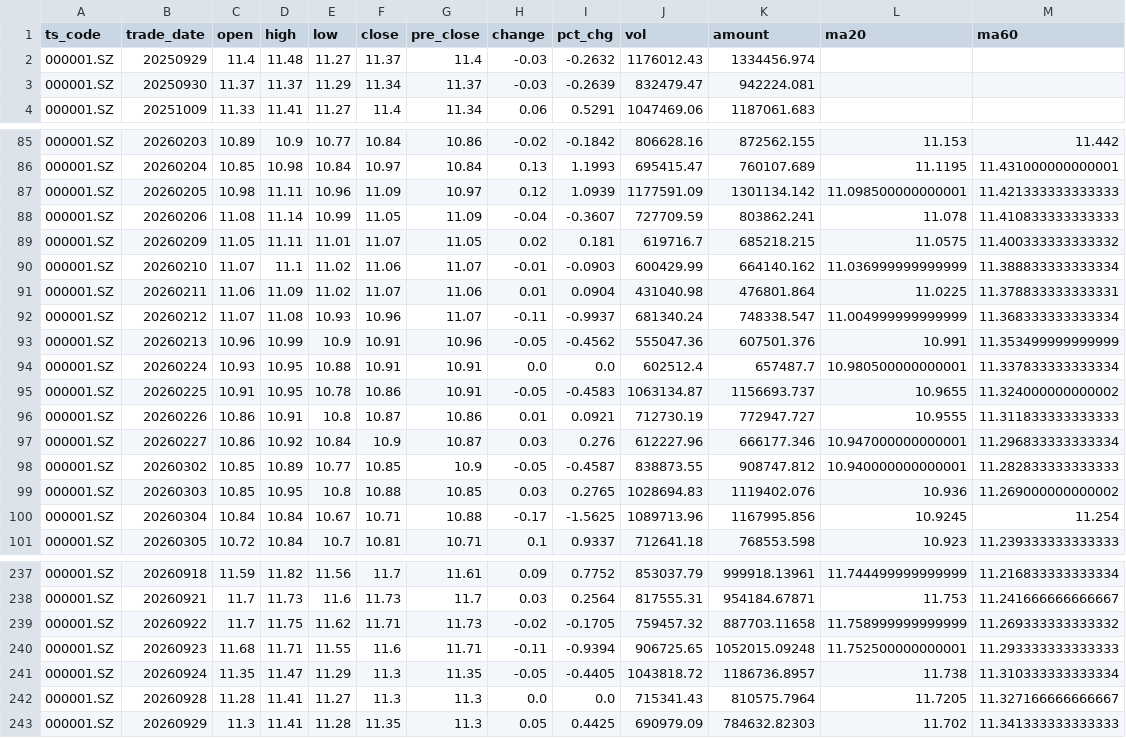
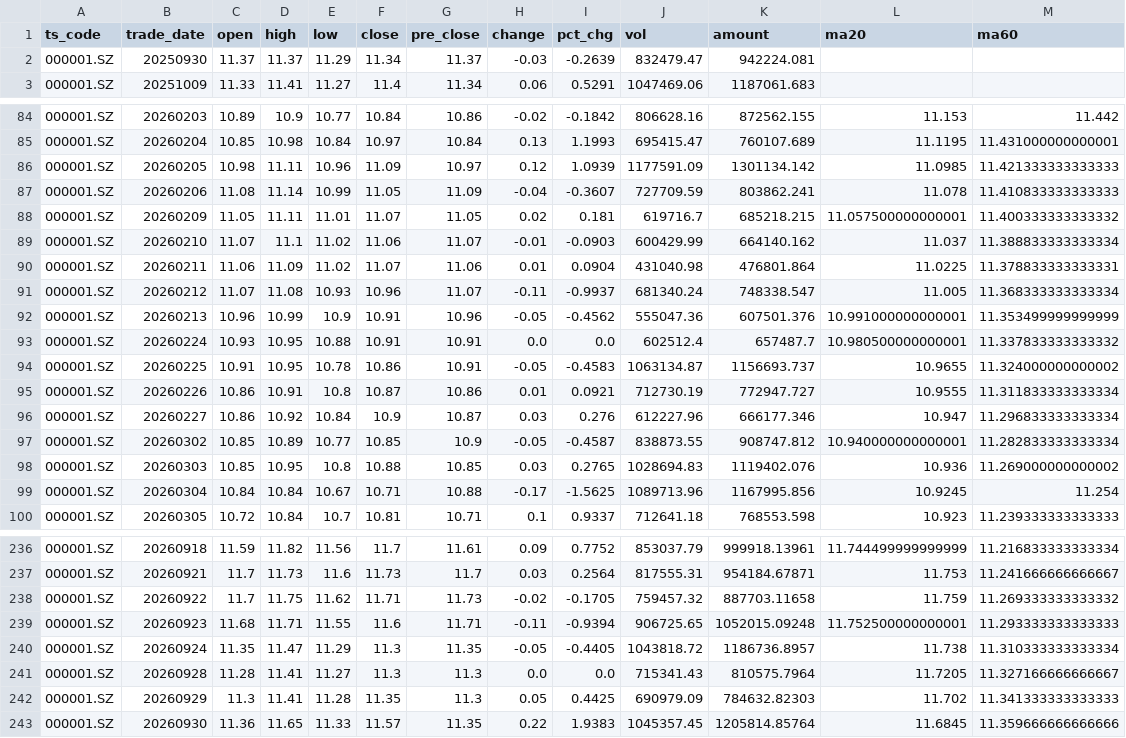
Before and after one commit to AasChief/AI-quant, a CSV file: 平安银行_000001_daily_data.csv, drawn as a sheet; only a part is shown, gaps mark what is left out; the diff covers the shown part only.

```diff
--- a/平安银行_000001_daily_data.csv
+++ b/平安银行_000001_daily_data.csv
@@ -1,3 +1,2 @@
 ts_code,trade_date,open,high,low,close,pre_close,change,pct_chg,vol,amount,ma20,ma60
-000001.SZ,20250929,11.4,11.48,11.27,11.37,11.4,-0.03,-0.2632,1176012.43,1334456.974,,
 000001.SZ,20250930,11.37,11.37,11.29,11.34,11.37,-0.03,-0.2639,832479.47,942224.081,,
@@ -86,14 +85,14 @@
 000001.SZ,20260204,10.85,10.98,10.84,10.97,10.84,0.13,1.1993,695415.47,760107.689,11.1195,11.431000000000001
-000001.SZ,20260205,10.98,11.11,10.96,11.09,10.97,0.12,1.0939,1177591.09,1301134.142,11.098500000000001,11.421333333333333
+000001.SZ,20260205,10.98,11.11,10.96,11.09,10.97,0.12,1.0939,1177591.09,1301134.142,11.0985,11.421333333333333
 000001.SZ,20260206,11.08,11.14,10.99,11.05,11.09,-0.04,-0.3607,727709.59,803862.241,11.078,11.410833333333333
-000001.SZ,20260209,11.05,11.11,11.01,11.07,11.05,0.02,0.181,619716.7,685218.215,11.0575,11.400333333333332
-000001.SZ,20260210,11.07,11.1,11.02,11.06,11.07,-0.01,-0.0903,600429.99,664140.162,11.036999999999999,11.388833333333334
+000001.SZ,20260209,11.05,11.11,11.01,11.07,11.05,0.02,0.181,619716.7,685218.215,11.057500000000001,11.400333333333332
+000001.SZ,20260210,11.07,11.1,11.02,11.06,11.07,-0.01,-0.0903,600429.99,664140.162,11.037,11.388833333333334
 000001.SZ,20260211,11.06,11.09,11.02,11.07,11.06,0.01,0.0904,431040.98,476801.864,11.0225,11.378833333333331
-000001.SZ,20260212,11.07,11.08,10.93,10.96,11.07,-0.11,-0.9937,681340.24,748338.547,11.004999999999999,11.368333333333334
-000001.SZ,20260213,10.96,10.99,10.9,10.91,10.96,-0.05,-0.4562,555047.36,607501.376,10.991,11.353499999999999
-000001.SZ,20260224,10.93,10.95,10.88,10.91,10.91,0.0,0.0,602512.4,657487.7,10.980500000000001,11.337833333333334
+000001.SZ,20260212,11.07,11.08,10.93,10.96,11.07,-0.11,-0.9937,681340.24,748338.547,11.005,11.368333333333334
+000001.SZ,20260213,10.96,10.99,10.9,10.91,10.96,-0.05,-0.4562,555047.36,607501.376,10.991000000000001,11.353499999999999
+000001.SZ,20260224,10.93,10.95,10.88,10.91,10.91,0.0,0.0,602512.4,657487.7,10.980500000000001,11.337833333333332
 000001.SZ,20260225,10.91,10.95,10.78,10.86,10.91,-0.05,-0.4583,1063134.87,1156693.737,10.9655,11.324000000000002
-000001.SZ,20260226,10.86,10.91,10.8,10.87,10.86,0.01,0.0921,712730.19,772947.727,10.9555,11.311833333333333
-000001.SZ,20260227,10.86,10.92,10.84,10.9,10.87,0.03,0.276,612227.96,666177.346,10.947000000000001,11.296833333333334
-000001.SZ,20260302,10.85,10.89,10.77,10.85,10.9,-0.05,-0.4587,838873.55,908747.812,10.940000000000001,11.282833333333333
+000001.SZ,20260226,10.86,10.91,10.8,10.87,10.86,0.01,0.0921,712730.19,772947.727,10.9555,11.311833333333334
+000001.SZ,20260227,10.86,10.92,10.84,10.9,10.87,0.03,0.276,612227.96,666177.346,10.947,11.296833333333334
+000001.SZ,20260302,10.85,10.89,10.77,10.85,10.9,-0.05,-0.4587,838873.55,908747.812,10.940000000000001,11.282833333333334
 000001.SZ,20260303,10.85,10.95,10.8,10.88,10.85,0.03,0.2765,1028694.83,1119402.076,10.936,11.269000000000002
@@ -238,3 +237,3 @@
 000001.SZ,20260921,11.7,11.73,11.6,11.73,11.7,0.03,0.2564,817555.31,954184.67871,11.753,11.241666666666667
-000001.SZ,20260922,11.7,11.75,11.62,11.71,11.73,-0.02,-0.1705,759457.32,887703.11658,11.758999999999999,11.269333333333332
+000001.SZ,20260922,11.7,11.75,11.62,11.71,11.73,-0.02,-0.1705,759457.32,887703.11658,11.759,11.269333333333332
 000001.SZ,20260923,11.68,11.71,11.55,11.6,11.71,-0.11,-0.9394,906725.65,1052015.09248,11.752500000000001,11.293333333333333
@@ -243 +242,2 @@
 000001.SZ,20260929,11.3,11.41,11.28,11.35,11.3,0.05,0.4425,690979.09,784632.82303,11.702,11.341333333333333
+000001.SZ,20260930,11.36,11.65,11.33,11.57,11.35,0.22,1.9383,1045357.45,1205814.85764,11.6845,11.359666666666666
```
Also changed, not shown: 61 edited cells elsewhere in this file, tiandi_keji_600587_daily_data.csv, 中船特气_688146_daily_data.csv, 1 other file.
